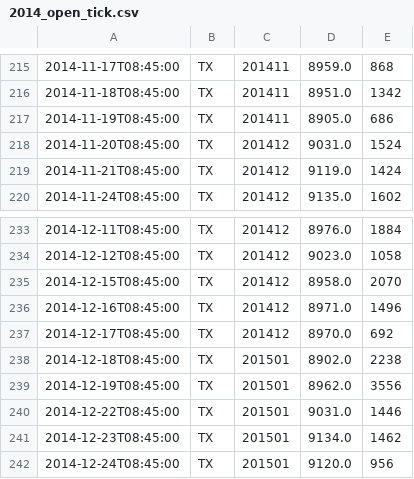
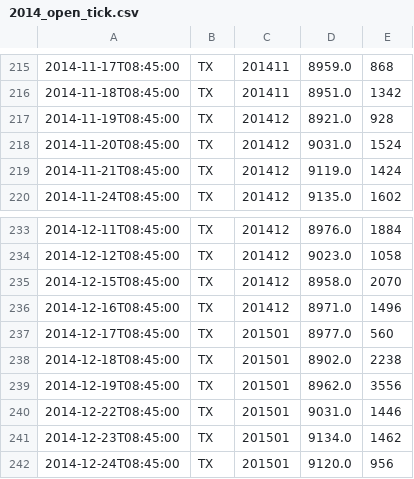
Before and after one commit to huayueh/TickTrader, a CSV file: example/src/main/resources/2014_open_tick.csv, drawn as a sheet; only a part is shown, gaps mark what is left out; the diff covers the shown part only.

```diff
--- a/example/src/main/resources/2014_open_tick.csv
+++ b/example/src/main/resources/2014_open_tick.csv
@@ -216,3 +216,3 @@
 2014-11-18T08:45:00,TX,201411,8951.0,1342
-2014-11-19T08:45:00,TX,201411,8905.0,686
+2014-11-19T08:45:00,TX,201412,8921.0,928
 2014-11-20T08:45:00,TX,201412,9031.0,1524
@@ -236,3 +236,3 @@
 2014-12-16T08:45:00,TX,201412,8971.0,1496
-2014-12-17T08:45:00,TX,201412,8970.0,692
+2014-12-17T08:45:00,TX,201501,8977.0,560
 2014-12-18T08:45:00,TX,201501,8902.0,2238
```
Also changed, not shown: 30 edited cells elsewhere in this file, example/src/main/resources/2014_last_tick.csv, 11 other files.
